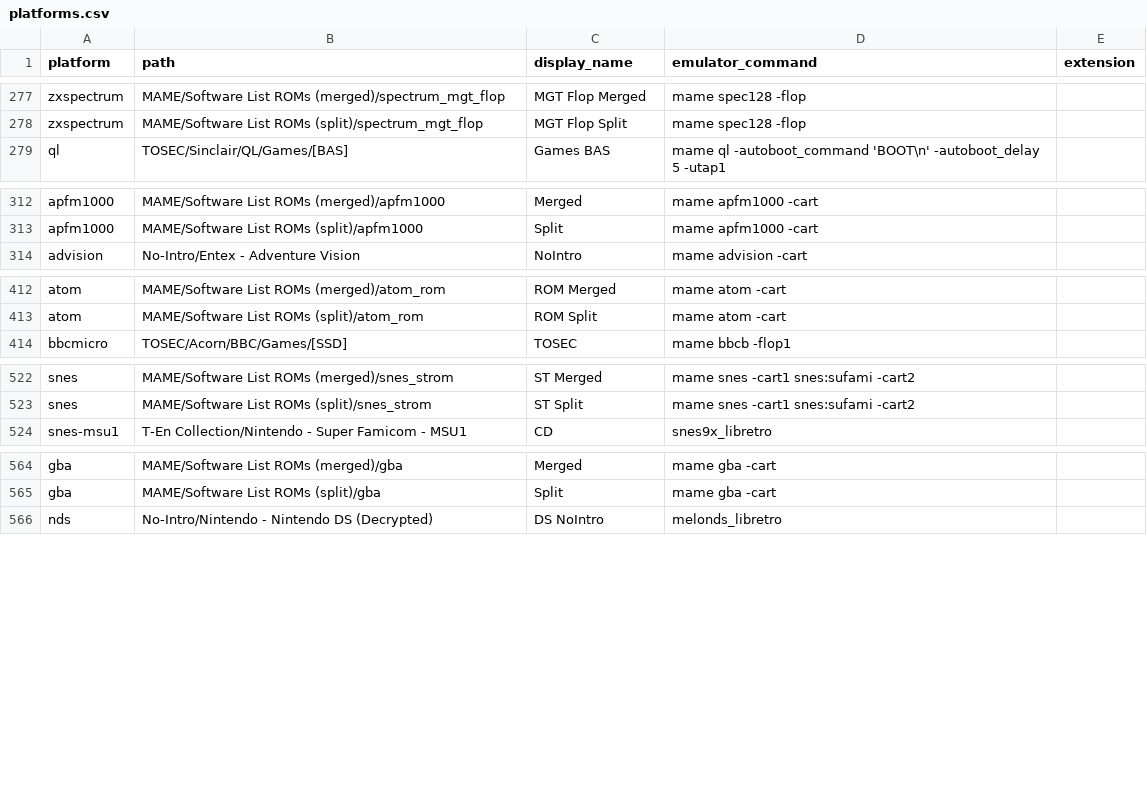
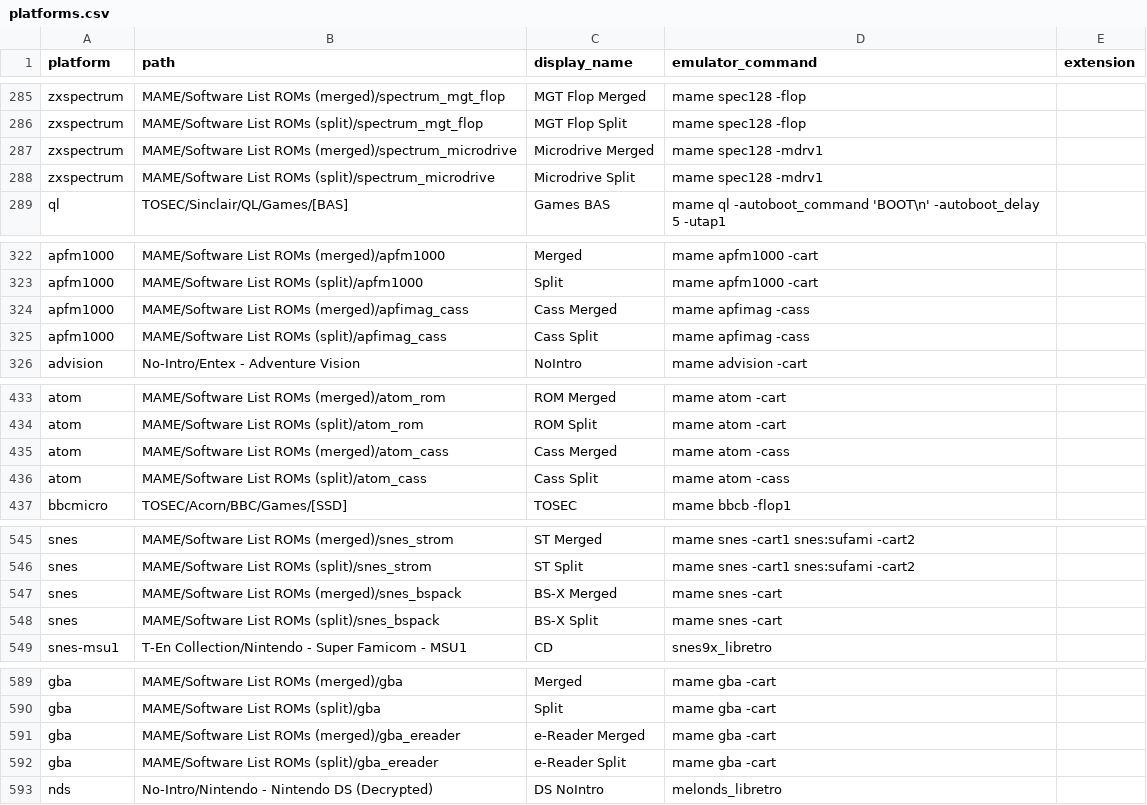
Before and after one commit to WizzardSK/gameflix, a CSV file: platforms.csv, drawn as a sheet; only a part is shown, gaps mark what is left out; the diff covers the shown part only; the diff names each change by its address in the sheet, - before the commit and + after, or states it on an @@ line.

```diff
--- a/platforms.csv
+++ b/platforms.csv
+row 287: zxspectrum | MAME/Software List ROMs (merged)/spectrum_microdrive | Microdrive Merged | mame spec128 -mdrv1
+row 288: zxspectrum | MAME/Software List ROMs (split)/spectrum_microdrive | Microdrive Split | mame spec128 -mdrv1
+row 324: apfm1000 | MAME/Software List ROMs (merged)/apfimag_cass | Cass Merged | mame apfimag -cass
+row 325: apfm1000 | MAME/Software List ROMs (split)/apfimag_cass | Cass Split | mame apfimag -cass
+row 435: atom | MAME/Software List ROMs (merged)/atom_cass | Cass Merged | mame atom -cass
+row 436: atom | MAME/Software List ROMs (split)/atom_cass | Cass Split | mame atom -cass
+row 547: snes | MAME/Software List ROMs (merged)/snes_bspack | BS-X Merged | mame snes -cart
+row 548: snes | MAME/Software List ROMs (split)/snes_bspack | BS-X Split | mame snes -cart
+row 591: gba | MAME/Software List ROMs (merged)/gba_ereader | e-Reader Merged | mame gba -cart
+row 592: gba | MAME/Software List ROMs (split)/gba_ereader | e-Reader Split | mame gba -cart
```
Also changed, not shown: 36 added rows elsewhere in this file, 1 other file.
